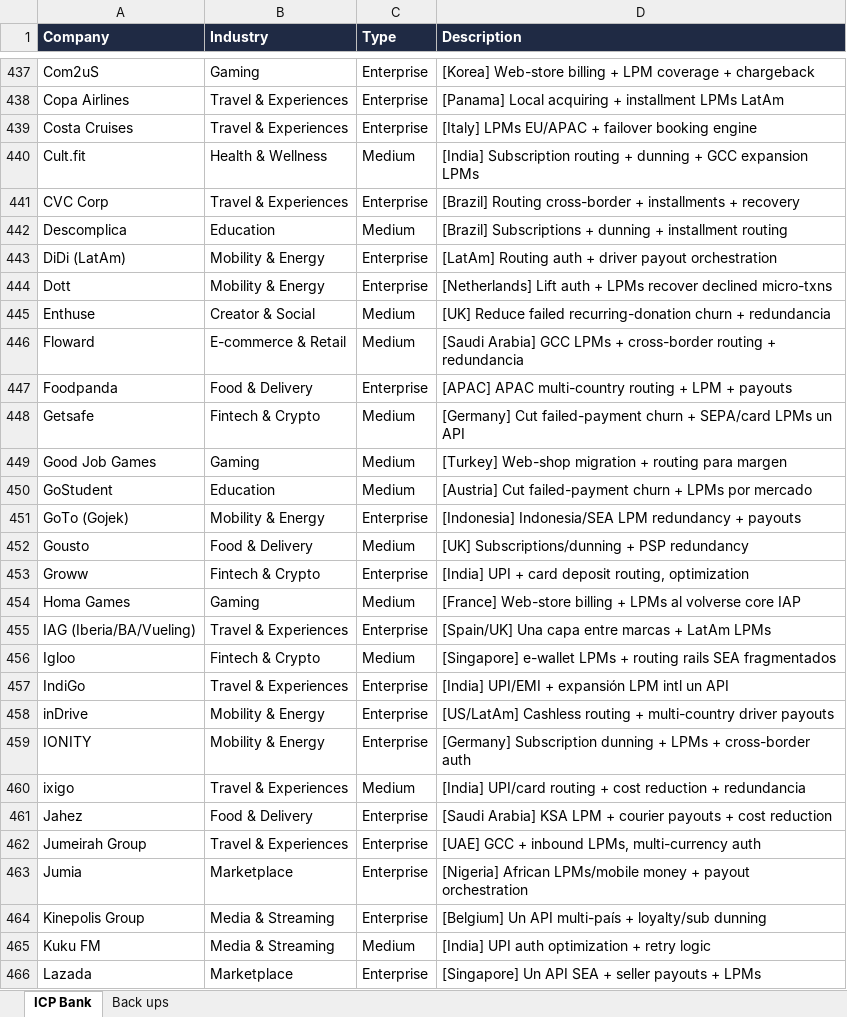
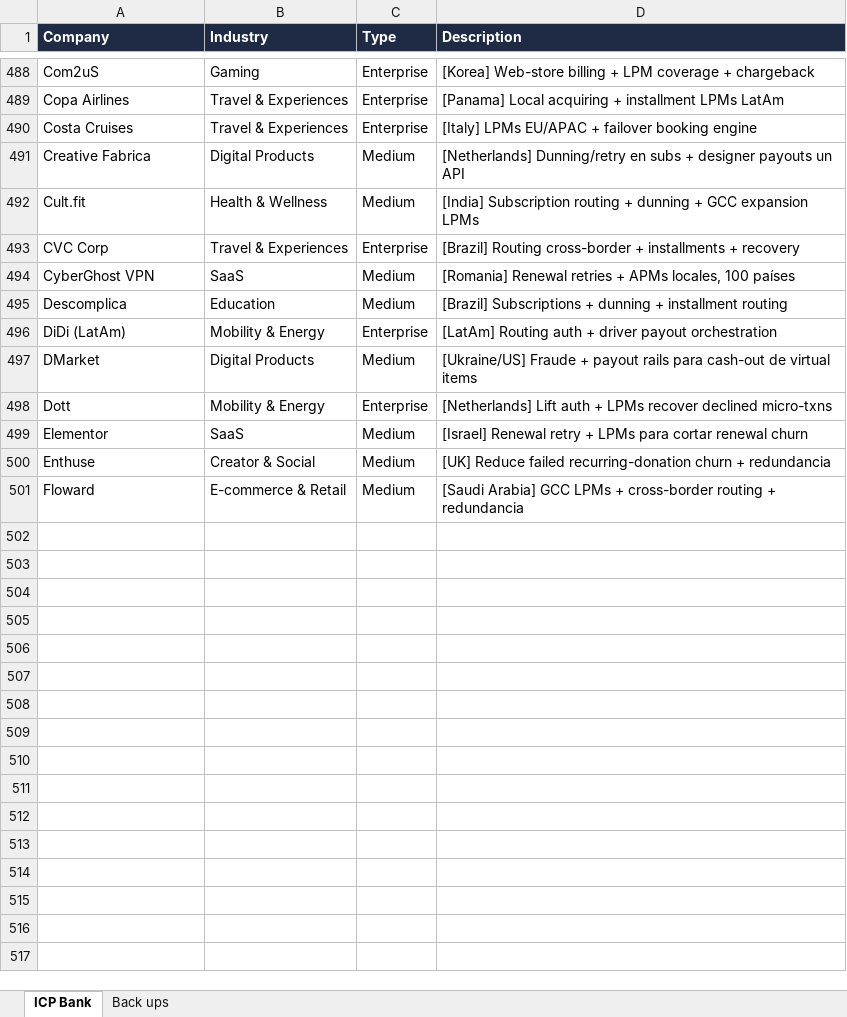
Before and after one commit to germantatism/German-GTM-Coding, an Excel workbook: Yuno_ICP_Bank.xlsx, sheet ICP Bank, drawn as a sheet; only a part is shown, gaps mark what is left out; values as stored, in another font and other column widths than the file's, no borders; removed rows and columns are numbered as before the commit, all else as after; the diff covers the shown part only; the diff names each change by its address in the sheet, - before the commit and + after, or states it on an @@ line.

Commit message:
analysis: add SaaS + Digital Products verticals, expand AI heavily (868->dedup), re-rank with AI focus

```diff
--- a/Yuno_ICP_Bank.xlsx (sheet ICP Bank)
+++ b/Yuno_ICP_Bank.xlsx (sheet ICP Bank)
+row 491: Creative Fabrica | Digital Products | Medium | [Netherlands] Dunning/retry en subs + designer payouts un API
+row 494: CyberGhost VPN | SaaS | Medium | [Romania] Renewal retries + APMs locales, 100 países
+row 497: DMarket | Digital Products | Medium | [Ukraine/US] Fraude + payout rails para cash-out de virtual items
+row 499: Elementor | SaaS | Medium | [Israel] Renewal retry + LPMs para cortar renewal churn
-row 447: Foodpanda | Food & Delivery | Enterprise | [APAC] APAC multi-country routing + LPM + payouts
-row 448: Getsafe | Fintech & Crypto | Medium | [Germany] Cut failed-payment churn + SEPA/card LPMs un API
-row 449: Good Job Games | Gaming | Medium | [Turkey] Web-shop migration + routing para margen
-row 450: GoStudent | Education | Medium | [Austria] Cut failed-payment churn + LPMs por mercado
-row 451: GoTo (Gojek) | Mobility & Energy | Enterprise | [Indonesia] Indonesia/SEA LPM redundancy + payouts
-row 452: Gousto | Food & Delivery | Medium | [UK] Subscriptions/dunning + PSP redundancy
-row 453: Groww | Fintech & Crypto | Enterprise | [India] UPI + card deposit routing, optimization
-row 454: Homa Games | Gaming | Medium | [France] Web-store billing + LPMs al volverse core IAP
-row 455: IAG (Iberia/BA/Vueling) | Travel & Experiences | Enterprise | [Spain/UK] Una capa entre marcas + LatAm LPMs
-row 456: Igloo | Fintech & Crypto | Medium | [Singapore] e-wallet LPMs + routing rails SEA fragmentados
-row 457: IndiGo | Travel & Experiences | Enterprise | [India] UPI/EMI + expansión LPM intl un API
-row 458: inDrive | Mobility & Energy | Enterprise | [US/LatAm] Cashless routing + multi-country driver payouts
-row 459: IONITY | Mobility & Energy | Enterprise | [Germany] Subscription dunning + LPMs + cross-border auth
-row 460: ixigo | Travel & Experiences | Medium | [India] UPI/card routing + cost reduction + redundancia
-row 461: Jahez | Food & Delivery | Enterprise | [Saudi Arabia] KSA LPM + courier payouts + cost reduction
-row 462: Jumeirah Group | Travel & Experiences | Enterprise | [UAE] GCC + inbound LPMs, multi-currency auth
-row 463: Jumia | Marketplace | Enterprise | [Nigeria] African LPMs/mobile money + payout orchestration
-row 464: Kinepolis Group | Media & Streaming | Enterprise | [Belgium] Un API multi-país + loyalty/sub dunning
-row 465: Kuku FM | Media & Streaming | Medium | [India] UPI auth optimization + retry logic
-row 466: Lazada | Marketplace | Enterprise | [Singapore] Un API SEA + seller payouts + LPMs
```
Also changed, not shown: 51 added rows, 35 removed rows, 29 moved rows and 22 edited cells elsewhere in this sheet, sheet Back ups.
